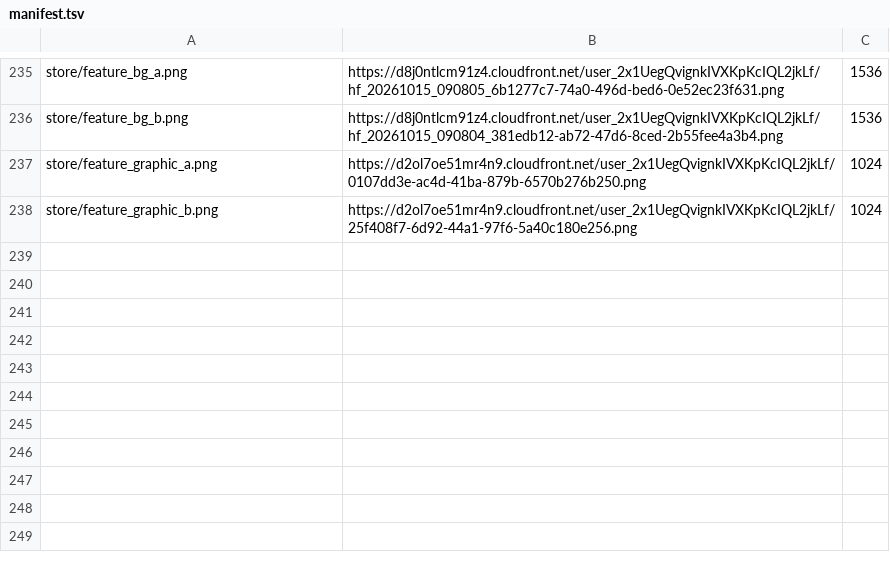
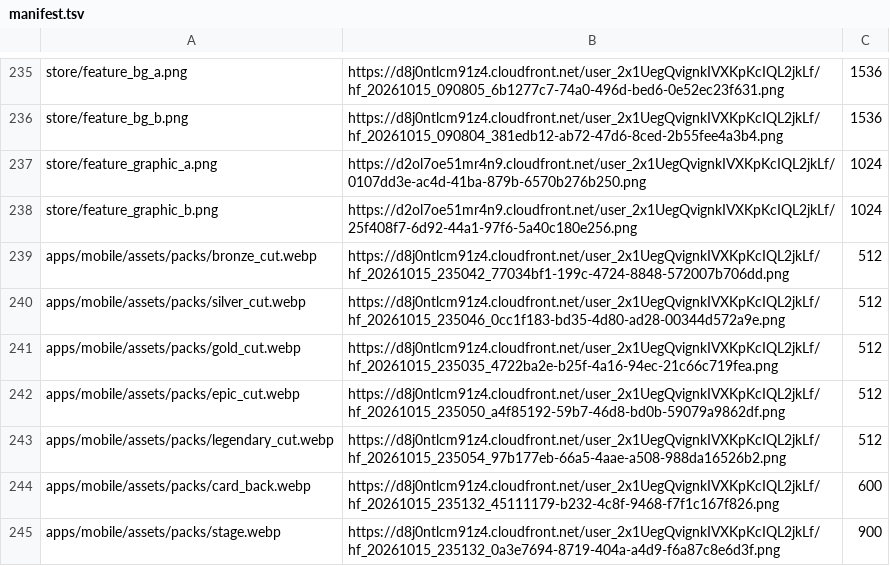
Before and after one commit to IgorKarpivsski/MillionereApp, a TSV file: art/manifest.tsv, drawn as a sheet; only a part is shown, gaps mark what is left out.

```diff
--- a/art/manifest.tsv
+++ b/art/manifest.tsv
@@ -238 +238,8 @@ store/feature_graphic_a.png	https://d2ol7oe51mr4n9.cloudfront.net/user_2x1UegQvi
 store/feature_graphic_b.png	https://d2ol7oe51mr4n9.cloudfront.net/user_2x1UegQvignkIVXKpKcIQL2jkLf/25f408f7-6d92-44a1-97f6-5a40c180e256.png	1024
+apps/mobile/assets/packs/bronze_cut.webp	https://d8j0ntlcm91z4.cloudfront.net/user_2x1UegQvignkIVXKpKcIQL2jkLf/hf_20261015_235042_77034bf1-199c-4724-8848-572007b706dd.png	512
+apps/mobile/assets/packs/silver_cut.webp	https://d8j0ntlcm91z4.cloudfront.net/user_2x1UegQvignkIVXKpKcIQL2jkLf/hf_20261015_235046_0cc1f183-bd35-4d80-ad28-00344d572a9e.png	512
+apps/mobile/assets/packs/gold_cut.webp	https://d8j0ntlcm91z4.cloudfront.net/user_2x1UegQvignkIVXKpKcIQL2jkLf/hf_20261015_235035_4722ba2e-b25f-4a16-94ec-21c66c719fea.png	512
+apps/mobile/assets/packs/epic_cut.webp	https://d8j0ntlcm91z4.cloudfront.net/user_2x1UegQvignkIVXKpKcIQL2jkLf/hf_20261015_235050_a4f85192-59b7-46d8-bd0b-59079a9862df.png	512
+apps/mobile/assets/packs/legendary_cut.webp	https://d8j0ntlcm91z4.cloudfront.net/user_2x1UegQvignkIVXKpKcIQL2jkLf/hf_20261015_235054_97b177eb-66a5-4aae-a508-988da16526b2.png	512
+apps/mobile/assets/packs/card_back.webp	https://d8j0ntlcm91z4.cloudfront.net/user_2x1UegQvignkIVXKpKcIQL2jkLf/hf_20261015_235132_45111179-b232-4c8f-9468-f7f1c167f826.png	600
+apps/mobile/assets/packs/stage.webp	https://d8j0ntlcm91z4.cloudfront.net/user_2x1UegQvignkIVXKpKcIQL2jkLf/hf_20261015_235132_0a3e7694-8719-404a-a4d9-f6a87c8e6d3f.png	900
```
